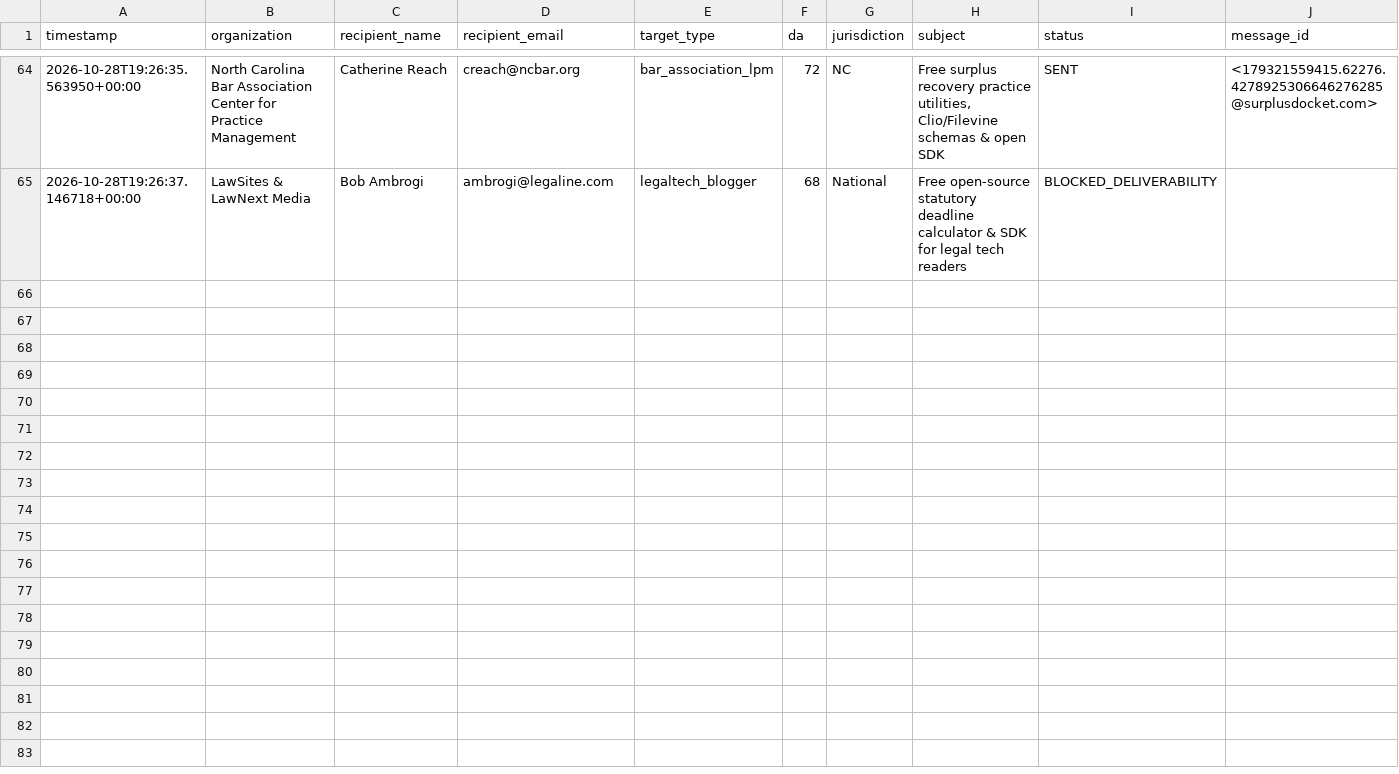
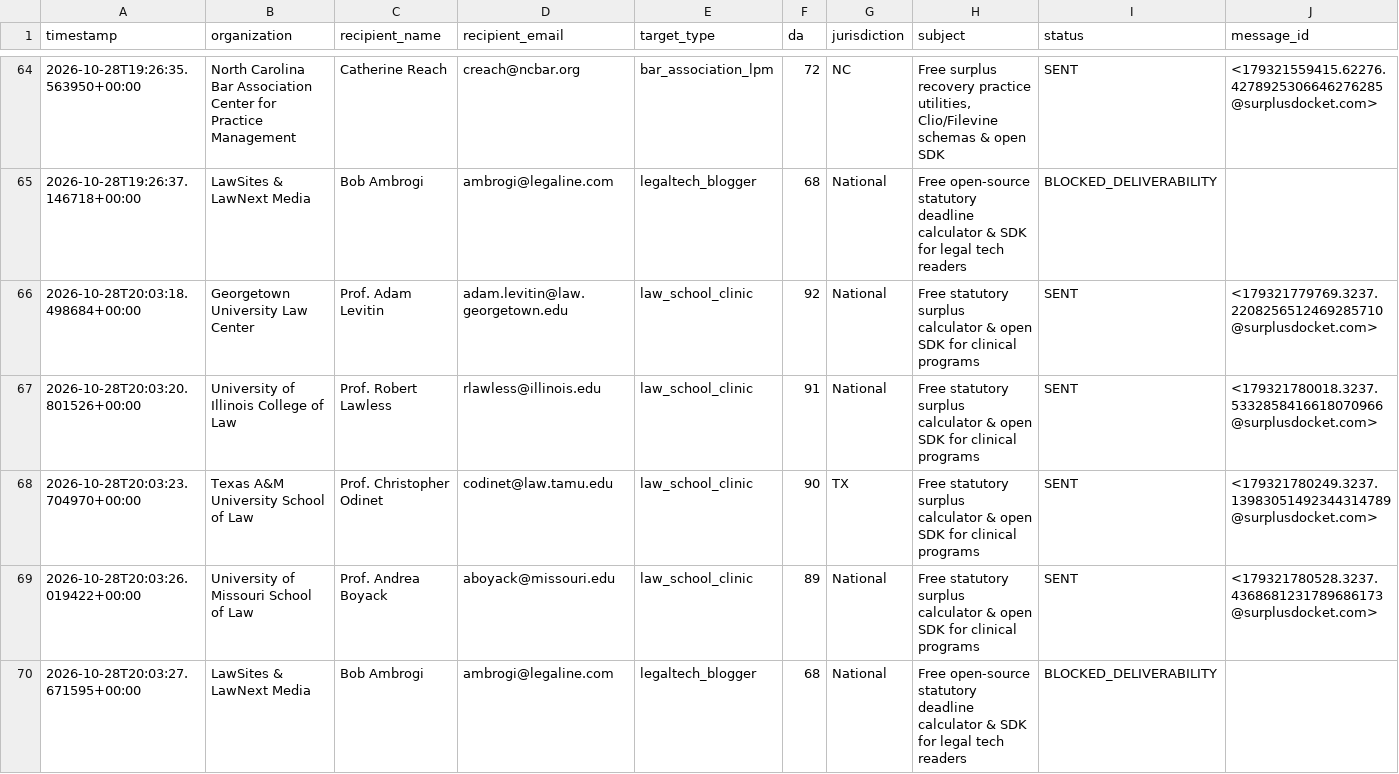
Before and after one commit to daveestaaqui/revenue-engine, a CSV file: marketing/link_building/tool_outreach_log.csv, drawn as a sheet; only a part is shown, gaps mark what is left out; rows hold the shown columns only; the diff names each change by its address in the sheet, - before the commit and + after, or states it on an @@ line.

Commit message:
chore(linkbuilding): autonomous directory submissions & tool outreach [skip ci]

```diff
--- a/marketing/link_building/tool_outreach_log.csv
+++ b/marketing/link_building/tool_outreach_log.csv
+row 66: 2026-10-28T20:03:18.498684+00:00 | Georgetown University Law Center | Prof. Adam Levitin | adam.levitin@law.georgetown.edu | law_school_clinic | 92 | National | Free statutory surplus calculator & open SDK for clinical programs | SENT | <179321779769.3237.2208256512469285710@surplusdocket.com>
+row 67: 2026-10-28T20:03:20.801526+00:00 | University of Illinois College of Law | Prof. Robert Lawless | rlawless@illinois.edu | law_school_clinic | 91 | National | Free statutory surplus calculator & open SDK for clinical programs | SENT | <179321780018.3237.5332858416618070966@surplusdocket.com>
+row 68: 2026-10-28T20:03:23.704970+00:00 | Texas A&M University School of Law | Prof. Christopher Odinet | codinet@law.tamu.edu | law_school_clinic | 90 | TX | Free statutory surplus calculator & open SDK for clinical programs | SENT | <179321780249.3237.13983051492344314789@surplusdocket.com>
+row 69: 2026-10-28T20:03:26.019422+00:00 | University of Missouri School of Law | Prof. Andrea Boyack | aboyack@missouri.edu | law_school_clinic | 89 | National | Free statutory surplus calculator & open SDK for clinical programs | SENT | <179321780528.3237.4368681231789686173@surplusdocket.com>
+row 70: 2026-10-28T20:03:27.671595+00:00 | LawSites & LawNext Media | Bob Ambrogi | ambrogi@legaline.com | legaltech_blogger | 68 | National | Free open-source statutory deadline calculator & SDK for legal tech readers | BLOCKED_DELIVERABILITY
```
Also changed, not shown: marketing/link_building/tool_outreach_targets.csv, 6 other files.
